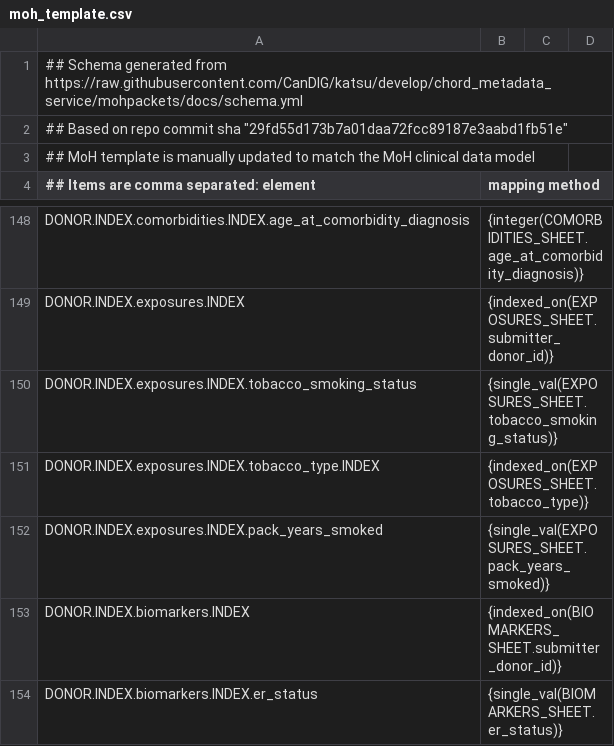
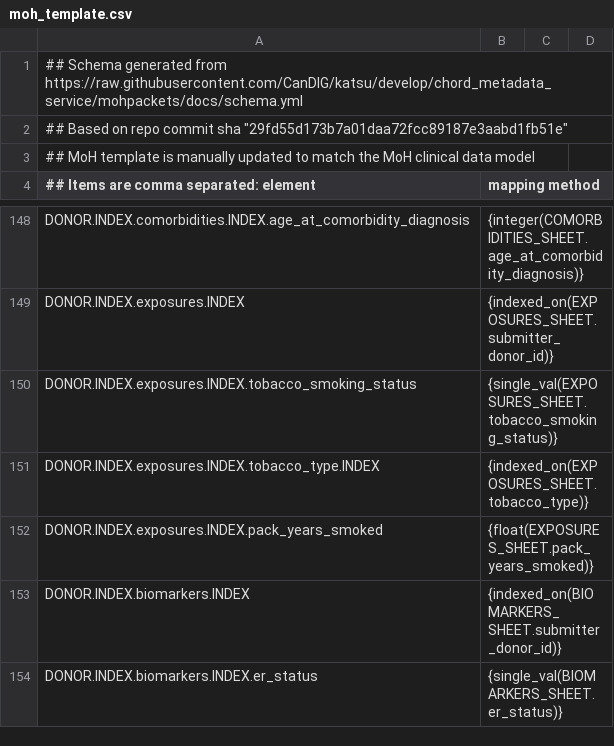
Before and after one commit to CanDIG/clinical_ETL_code, a CSV file: moh_template.csv, drawn as a sheet; only a part is shown, gaps mark what is left out; the diff covers the shown part only.

Commit message:
update types of mappings in moh_template

```diff
--- a/moh_template.csv
+++ b/moh_template.csv
@@ -151,3 +151,3 @@ DONOR.INDEX.exposures.INDEX.tobacco_smoking_status, {single_val(EXPOSURES_SHEET.
 DONOR.INDEX.exposures.INDEX.tobacco_type.INDEX, {indexed_on(EXPOSURES_SHEET.tobacco_type)}
-DONOR.INDEX.exposures.INDEX.pack_years_smoked, {single_val(EXPOSURES_SHEET.pack_years_smoked)}
+DONOR.INDEX.exposures.INDEX.pack_years_smoked, {float(EXPOSURES_SHEET.pack_years_smoked)}
 DONOR.INDEX.biomarkers.INDEX, {indexed_on(BIOMARKERS_SHEET.submitter_donor_id)}
```
Also changed, not shown: 12 edited cells elsewhere in this file.
